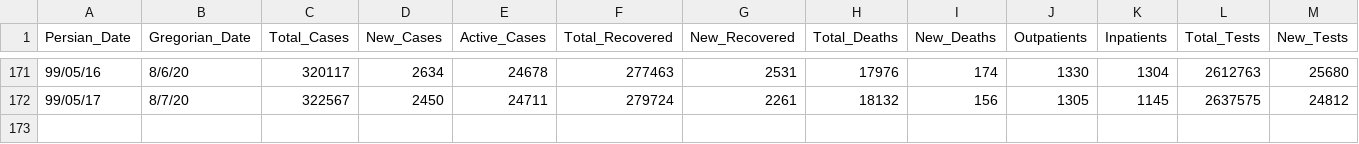
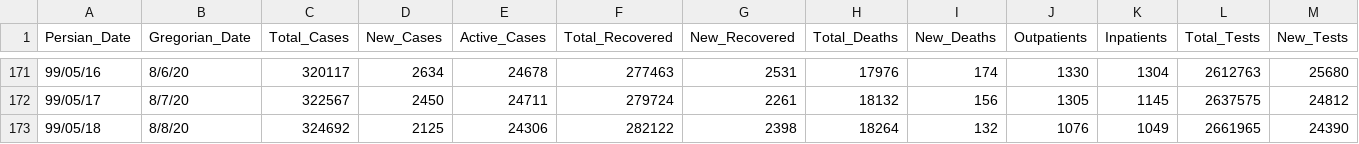
Before and after one commit to smajidi/Iran-COVID-19-Data, a CSV file: Iran_Dailly_Covid19_Stat.csv, drawn as a sheet; only a part is shown, gaps mark what is left out; rows hold the shown columns only; the diff names each change by its address in the sheet, - before the commit and + after, or states it on an @@ line.

Commit message:
Update Iran_Dailly_Covid19_Stat.csv

```diff
--- a/Iran_Dailly_Covid19_Stat.csv
+++ b/Iran_Dailly_Covid19_Stat.csv
+row 173: 99/05/18 | 8/8/20 | 324692 | 2125 | 24306 | 282122 | 2398 | 18264 | 132 | 1076 | 1049 | 2661965 | 24390
```
